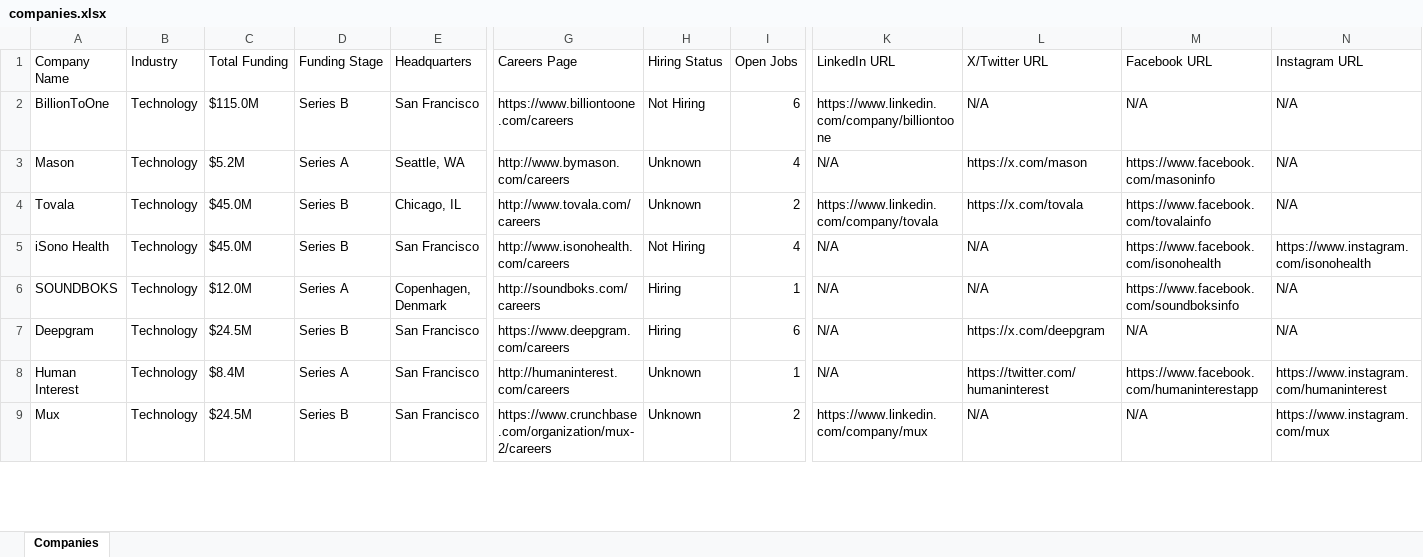
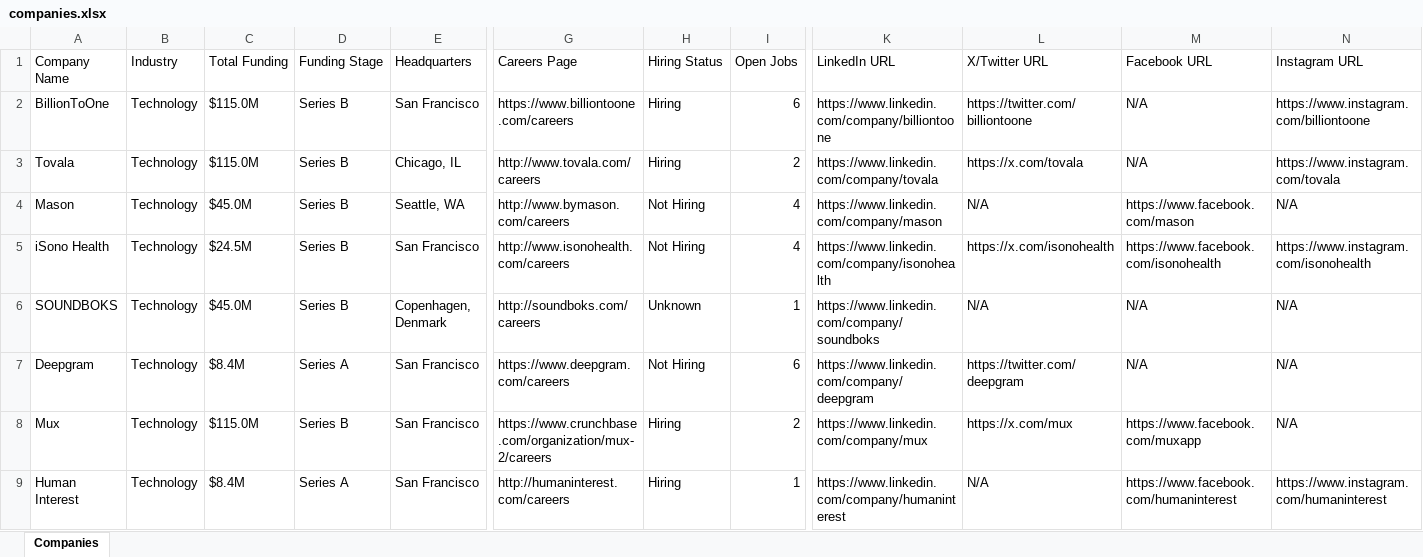
Before and after one commit to usergit535/talent_intelligence_project_2, an Excel workbook: output/companies.xlsx, sheet Companies, drawn as a sheet; only a part is shown, gaps mark what is left out; values as stored, in another font and other column widths than the file's, no cell formats; removed rows and columns are numbered as before the commit, all else as after; rows hold the shown columns only; the diff covers the shown part only; the diff names each change by its address in the sheet, - before the commit and + after, or states it on an @@ line.

```diff
--- a/output/companies.xlsx (sheet Companies)
+++ b/output/companies.xlsx (sheet Companies)
-H2 (Hiring Status): Not Hiring
+H2 (Hiring Status): Hiring
-L2 (X/Twitter URL): N/A
+L2 (X/Twitter URL): https://twitter.com/billiontoone
-N2 (Instagram URL): N/A
+N2 (Instagram URL): https://www.instagram.com/billiontoone
-row 3: Mason | Technology | $5.2M | Series A | Seattle, WA | http://www.bymason.com/careers | Unknown | 4 | N/A | https://x.com/mason | https://www.facebook.com/masoninfo | N/A
-C3 (Total Funding): $45.0M
+C3 (Total Funding): $115.0M
-H3 (Hiring Status): Unknown
+H3 (Hiring Status): Hiring
-M3 (Facebook URL): https://www.facebook.com/tovalainfo
+M3 (Facebook URL): N/A
-N3 (Instagram URL): N/A
+N3 (Instagram URL): https://www.instagram.com/tovala
+row 4: Mason | Technology | $45.0M | Series B | Seattle, WA | http://www.bymason.com/careers | Not Hiring | 4 | https://www.linkedin.com/company/mason | N/A | https://www.facebook.com/mason | N/A
-C5 (Total Funding): $45.0M
+C5 (Total Funding): $24.5M
-K5 (LinkedIn URL): N/A
+K5 (LinkedIn URL): https://www.linkedin.com/company/isonohealth
-L5 (X/Twitter URL): N/A
+L5 (X/Twitter URL): https://x.com/isonohealth
-C6 (Total Funding): $12.0M
+C6 (Total Funding): $45.0M
-D6 (Funding Stage): Series A
+D6 (Funding Stage): Series B
-H6 (Hiring Status): Hiring
+H6 (Hiring Status): Unknown
-K6 (LinkedIn URL): N/A
+K6 (LinkedIn URL): https://www.linkedin.com/company/soundboks
-M6 (Facebook URL): https://www.facebook.com/soundboksinfo
+M6 (Facebook URL): N/A
-C7 (Total Funding): $24.5M
+C7 (Total Funding): $8.4M
-D7 (Funding Stage): Series B
+D7 (Funding Stage): Series A
-H7 (Hiring Status): Hiring
+H7 (Hiring Status): Not Hiring
-K7 (LinkedIn URL): N/A
+K7 (LinkedIn URL): https://www.linkedin.com/company/deepgram
-L7 (X/Twitter URL): https://x.com/deepgram
+L7 (X/Twitter URL): https://twitter.com/deepgram
-row 8: Human Interest | Technology | $8.4M | Series A | San Francisco | http://humaninterest.com/careers | Unknown | 1 | N/A | https://twitter.com/humaninterest | https://www.facebook.com/humaninterestapp | https://www.instagram.com/humaninterest
-C8 (Total Funding): $24.5M
+C8 (Total Funding): $115.0M
-H8 (Hiring Status): Unknown
+H8 (Hiring Status): Hiring
-L8 (X/Twitter URL): N/A
+L8 (X/Twitter URL): https://x.com/mux
-M8 (Facebook URL): N/A
+M8 (Facebook URL): https://www.facebook.com/muxapp
-N8 (Instagram URL): https://www.instagram.com/mux
+N8 (Instagram URL): N/A
+row 9: Human Interest | Technology | $8.4M | Series A | San Francisco | http://humaninterest.com/careers | Hiring | 1 | https://www.linkedin.com/company/humaninterest | N/A | https://www.facebook.com/humaninterest | https://www.instagram.com/humaninterest
```
Also changed, not shown: 10 added rows, 10 removed rows and 362 edited cells elsewhere in this sheet, cell formats, 1 other file.
